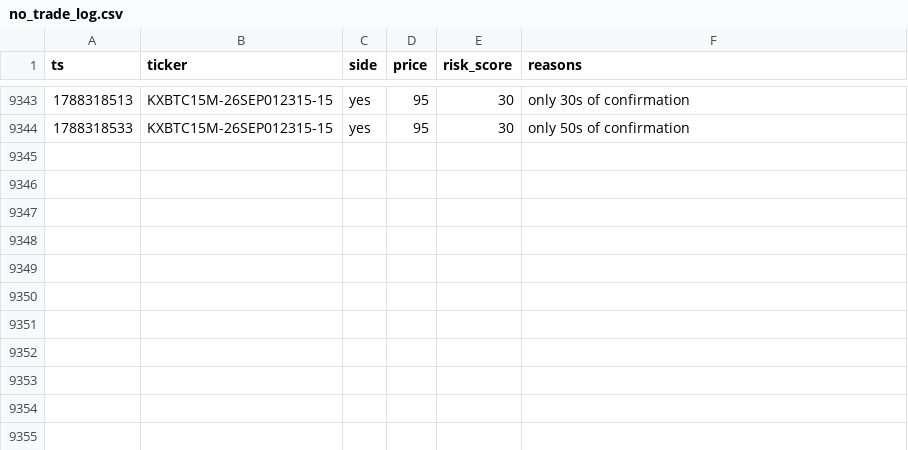
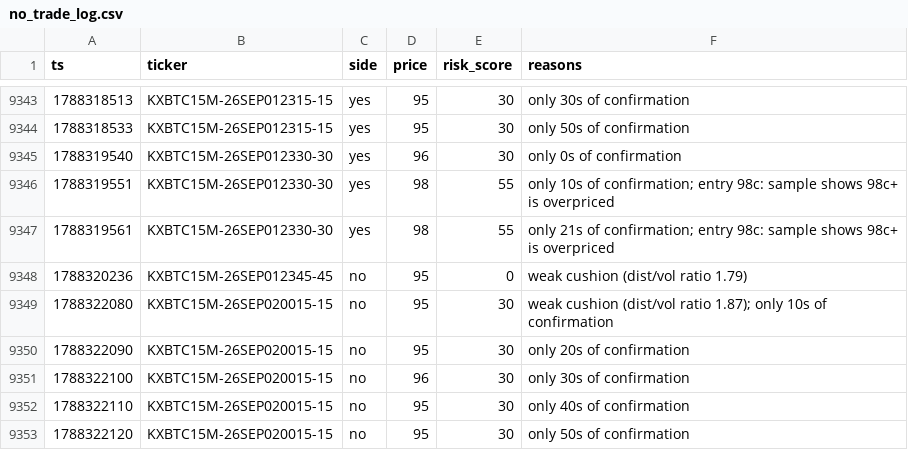
Before and after one commit to Ricachika/kalshi-logs, a CSV file: no_trade_log.csv, drawn as a sheet; only a part is shown, gaps mark what is left out; the diff names each change by its address in the sheet, - before the commit and + after, or states it on an @@ line.

```diff
--- a/no_trade_log.csv
+++ b/no_trade_log.csv
+row 9345: 1788319540 | KXBTC15M-26SEP012330-30 | yes | 96 | 30 | only 0s of confirmation
+row 9346: 1788319551 | KXBTC15M-26SEP012330-30 | yes | 98 | 55 | only 10s of confirmation; entry 98c: sample shows 98c+ is overpriced
+row 9347: 1788319561 | KXBTC15M-26SEP012330-30 | yes | 98 | 55 | only 21s of confirmation; entry 98c: sample shows 98c+ is overpriced
+row 9348: 1788320236 | KXBTC15M-26SEP012345-45 | no | 95 | 0 | weak cushion (dist/vol ratio 1.79)
+row 9349: 1788322080 | KXBTC15M-26SEP020015-15 | no | 95 | 30 | weak cushion (dist/vol ratio 1.87); only 10s of confirmation
+row 9350: 1788322090 | KXBTC15M-26SEP020015-15 | no | 95 | 30 | only 20s of confirmation
+row 9351: 1788322100 | KXBTC15M-26SEP020015-15 | no | 96 | 30 | only 30s of confirmation
+row 9352: 1788322110 | KXBTC15M-26SEP020015-15 | no | 95 | 30 | only 40s of confirmation
+row 9353: 1788322120 | KXBTC15M-26SEP020015-15 | no | 95 | 30 | only 50s of confirmation
```
Also changed, not shown: paper_trades.csv, 1 other file.
